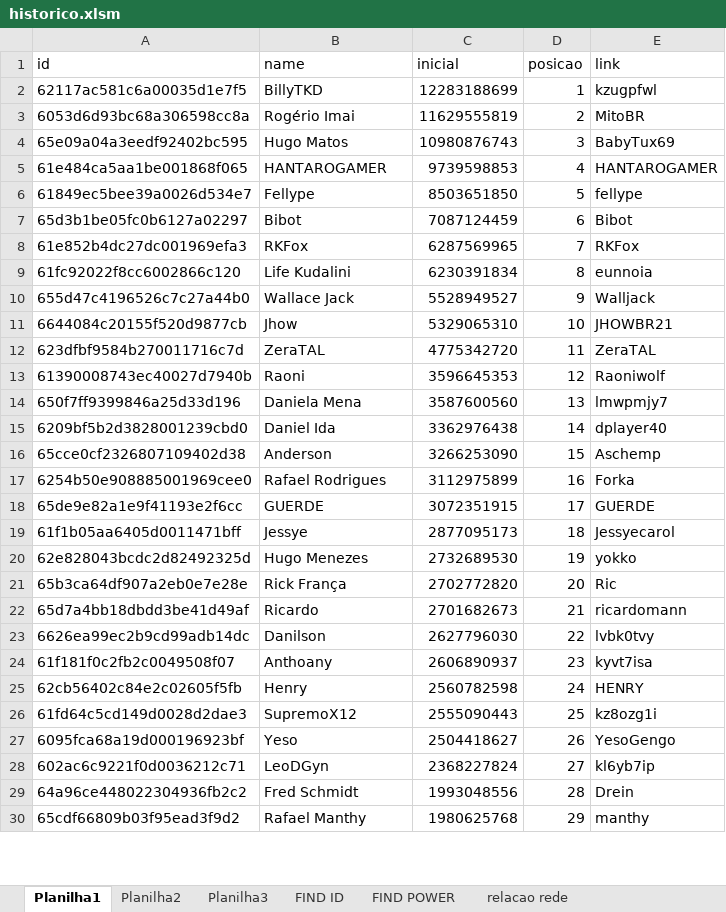
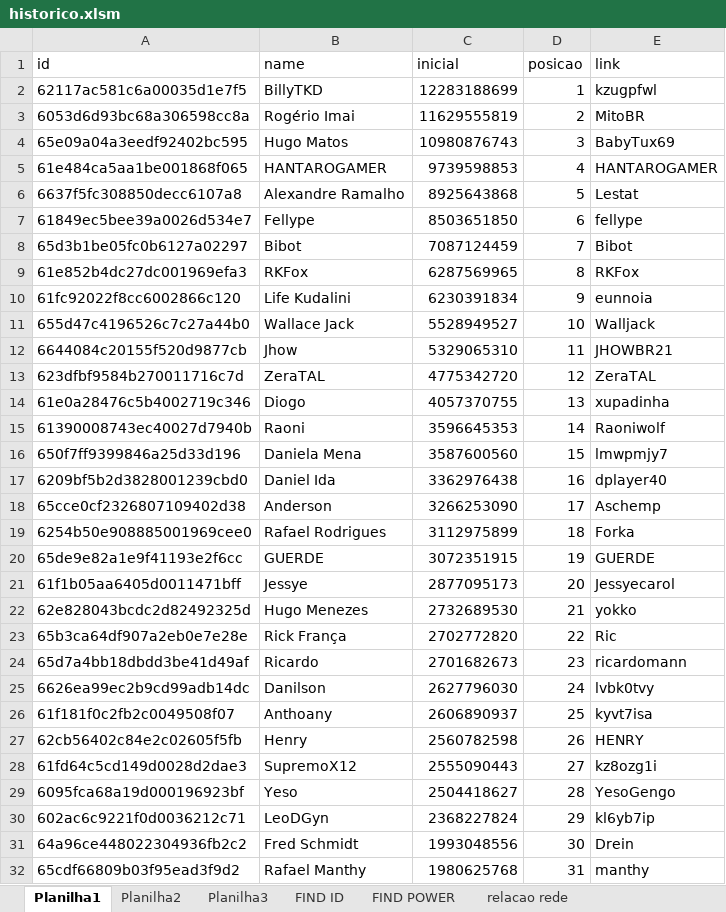
Before and after one commit to rk-fox/rk-fox.github.io, an Excel workbook: ranking/historico.xlsm, sheet Planilha1, drawn as a sheet; only a part is shown; values as stored, in another font and other column widths than the file's, no borders; addresses are those after the commit; the diff covers the shown part only; the diff names each change by its address in the sheet, - before the commit and + after, or states it on an @@ line.

```diff
--- a/ranking/historico.xlsm (sheet Planilha1)
+++ b/ranking/historico.xlsm (sheet Planilha1)
+row 6: 6637f5fc308850decc6107a8 | Alexandre Ramalho | 8925643868 | 5 | Lestat
-D7 (posicao): 5
+D7 (posicao): 6
-D8 (posicao): 6
+D8 (posicao): 7
-D9 (posicao): 7
+D9 (posicao): 8
-D10 (posicao): 8
+D10 (posicao): 9
-D11 (posicao): 9
+D11 (posicao): 10
-D12 (posicao): 10
+D12 (posicao): 11
-D13 (posicao): 11
+D13 (posicao): 12
+row 14: 61e0a28476c5b4002719c346 | Diogo | 4057370755 | 13 | xupadinha
-D15 (posicao): 12
+D15 (posicao): 14
-D16 (posicao): 13
+D16 (posicao): 15
-D17 (posicao): 14
+D17 (posicao): 16
-D18 (posicao): 15
+D18 (posicao): 17
-D19 (posicao): 16
+D19 (posicao): 18
-D20 (posicao): 17
+D20 (posicao): 19
-D21 (posicao): 18
+D21 (posicao): 20
-D22 (posicao): 19
+D22 (posicao): 21
-D23 (posicao): 20
+D23 (posicao): 22
-D24 (posicao): 21
+D24 (posicao): 23
-D25 (posicao): 22
+D25 (posicao): 24
-D26 (posicao): 23
+D26 (posicao): 25
-D27 (posicao): 24
+D27 (posicao): 26
-D28 (posicao): 25
+D28 (posicao): 27
-D29 (posicao): 26
+D29 (posicao): 28
-D30 (posicao): 27
+D30 (posicao): 29
-D31 (posicao): 28
+D31 (posicao): 30
-D32 (posicao): 29
+D32 (posicao): 31
```
Also changed, not shown: 3 added rows and 38 edited cells elsewhere in this sheet, sheet Planilha3, sheet FIND ID, sheet FIND POWER.
